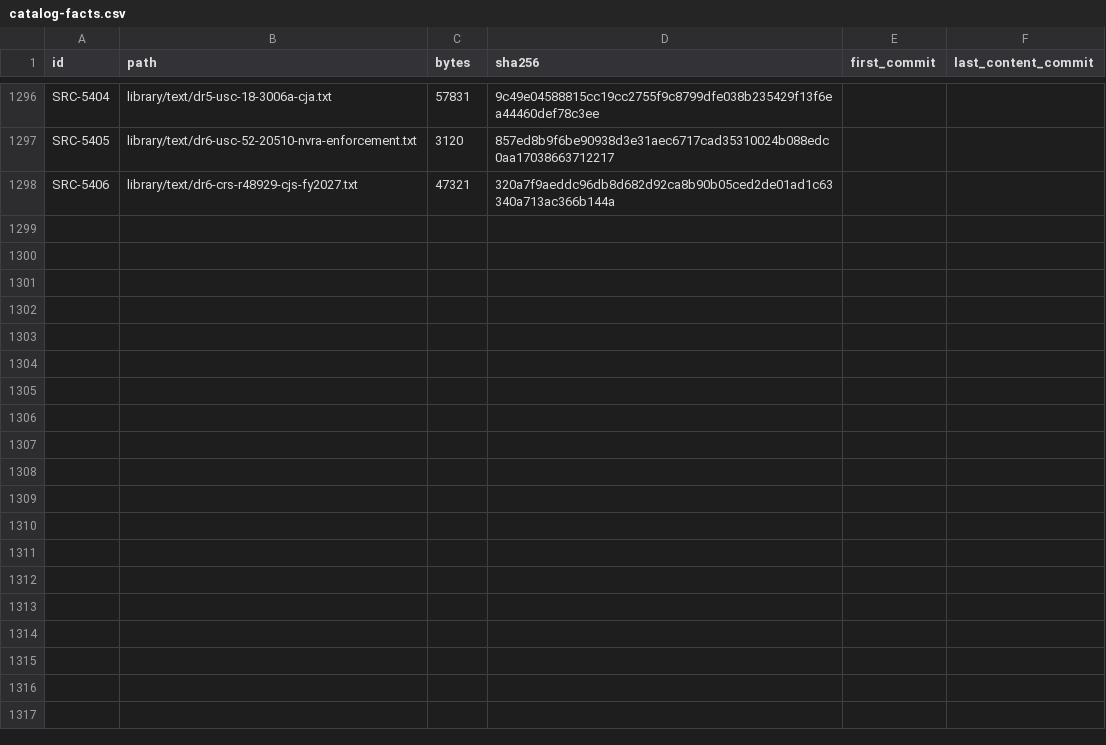
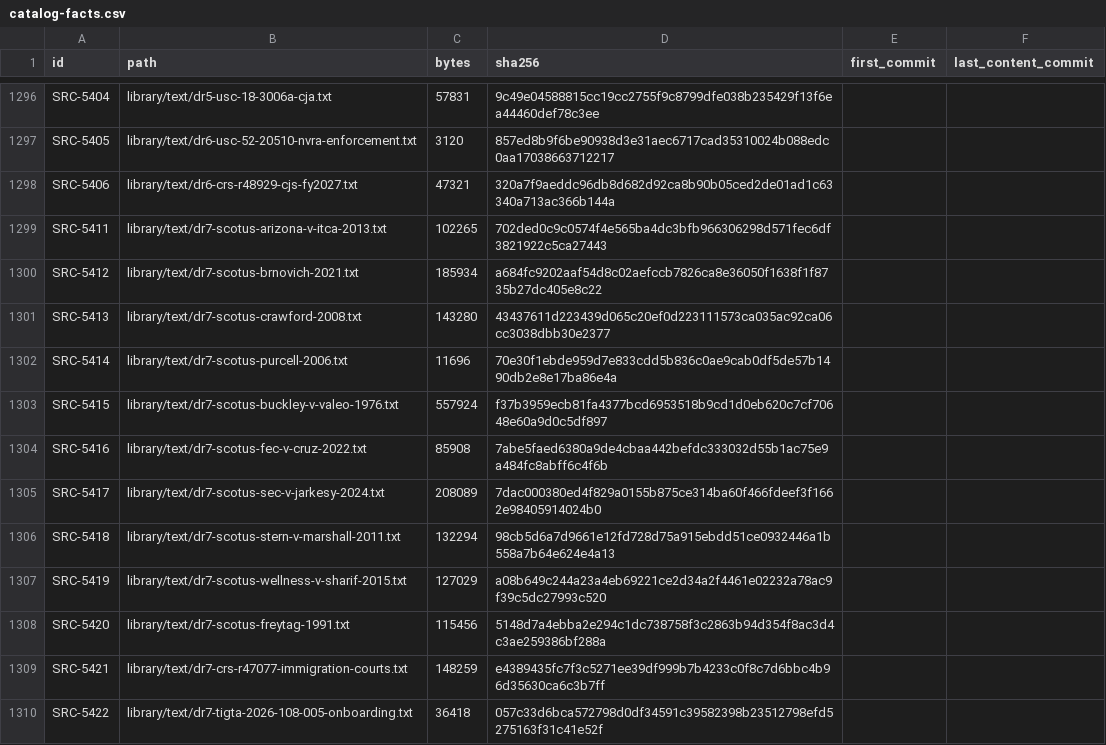
Before and after one commit to fm58cn6g4d-stack/project-2050, a CSV file: library/catalog-facts.csv, drawn as a sheet; only a part is shown, gaps mark what is left out; the diff names each change by its address in the sheet, - before the commit and + after, or states it on an @@ line.

```diff
--- a/library/catalog-facts.csv
+++ b/library/catalog-facts.csv
+row 1299: SRC-5411 | library/text/dr7-scotus-arizona-v-itca-2013.txt | 102265 | 702ded0c9c0574f4e565ba4dc3bfb966306298d571fec6df3821922c5ca27443
+row 1300: SRC-5412 | library/text/dr7-scotus-brnovich-2021.txt | 185934 | a684fc9202aaf54d8c02aefccb7826ca8e36050f1638f1f8735b27dc405e8c22
+row 1301: SRC-5413 | library/text/dr7-scotus-crawford-2008.txt | 143280 | 43437611d223439d065c20ef0d223111573ca035ac92ca06cc3038dbb30e2377
+row 1302: SRC-5414 | library/text/dr7-scotus-purcell-2006.txt | 11696 | 70e30f1ebde959d7e833cdd5b836c0ae9cab0df5de57b1490db2e8e17ba86e4a
+row 1303: SRC-5415 | library/text/dr7-scotus-buckley-v-valeo-1976.txt | 557924 | f37b3959ecb81fa4377bcd6953518b9cd1d0eb620c7cf70648e60a9d0c5df897
+row 1304: SRC-5416 | library/text/dr7-scotus-fec-v-cruz-2022.txt | 85908 | 7abe5faed6380a9de4cbaa442befdc333032d55b1ac75e9a484fc8abff6c4f6b
+row 1305: SRC-5417 | library/text/dr7-scotus-sec-v-jarkesy-2024.txt | 208089 | 7dac000380ed4f829a0155b875ce314ba60f466fdeef3f1662e98405914024b0
+row 1306: SRC-5418 | library/text/dr7-scotus-stern-v-marshall-2011.txt | 132294 | 98cb5d6a7d9661e12fd728d75a915ebdd51ce0932446a1b558a7b64e624e4a13
+row 1307: SRC-5419 | library/text/dr7-scotus-wellness-v-sharif-2015.txt | 127029 | a08b649c244a23a4eb69221ce2d34a2f4461e02232a78ac9f39c5dc27993c520
+row 1308: SRC-5420 | library/text/dr7-scotus-freytag-1991.txt | 115456 | 5148d7a4ebba2e294c1dc738758f3c2863b94d354f8ac3d4c3ae259386bf288a
+row 1309: SRC-5421 | library/text/dr7-crs-r47077-immigration-courts.txt | 148259 | e4389435fc7f3c5271ee39df999b7b4233c0f8c7d6bbc4b96d35630ca6c3b7ff
+row 1310: SRC-5422 | library/text/dr7-tigta-2026-108-005-onboarding.txt | 36418 | 057c33d6bca572798d0df34591c39582398b23512798efd5275163f31c41e52f
```
Also changed, not shown: 21 other files.
